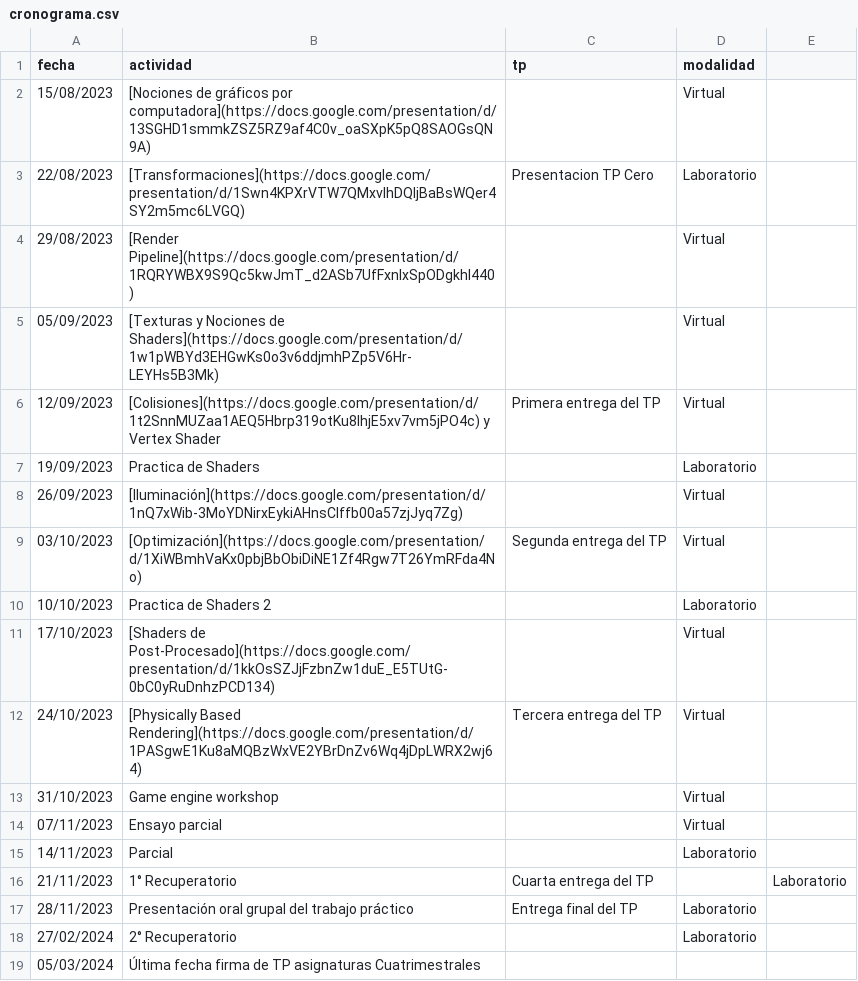
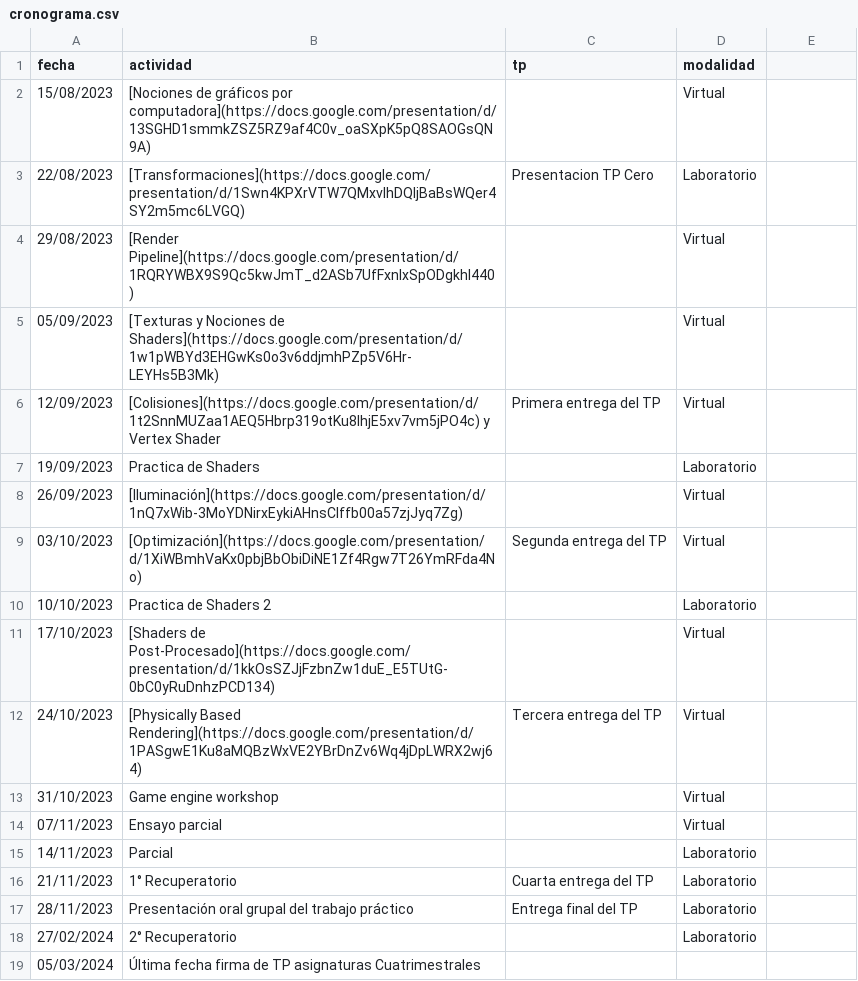
Before and after one commit to tgc-utn/tgc-utn.github.io, a CSV file: _data/cronograma.csv, drawn as a sheet.

```diff
--- a/_data/cronograma.csv
+++ b/_data/cronograma.csv
@@ -15,3 +15,3 @@ fecha,actividad,tp,modalidad
 14/11/2023,Parcial,,Laboratorio
-21/11/2023,1° Recuperatorio, Cuarta entrega del TP,,Laboratorio
+21/11/2023,1° Recuperatorio,Cuarta entrega del TP,Laboratorio
 28/11/2023,Presentación oral grupal del trabajo práctico,Entrega final del TP,Laboratorio
```
Also changed, not shown: 2 other files.
